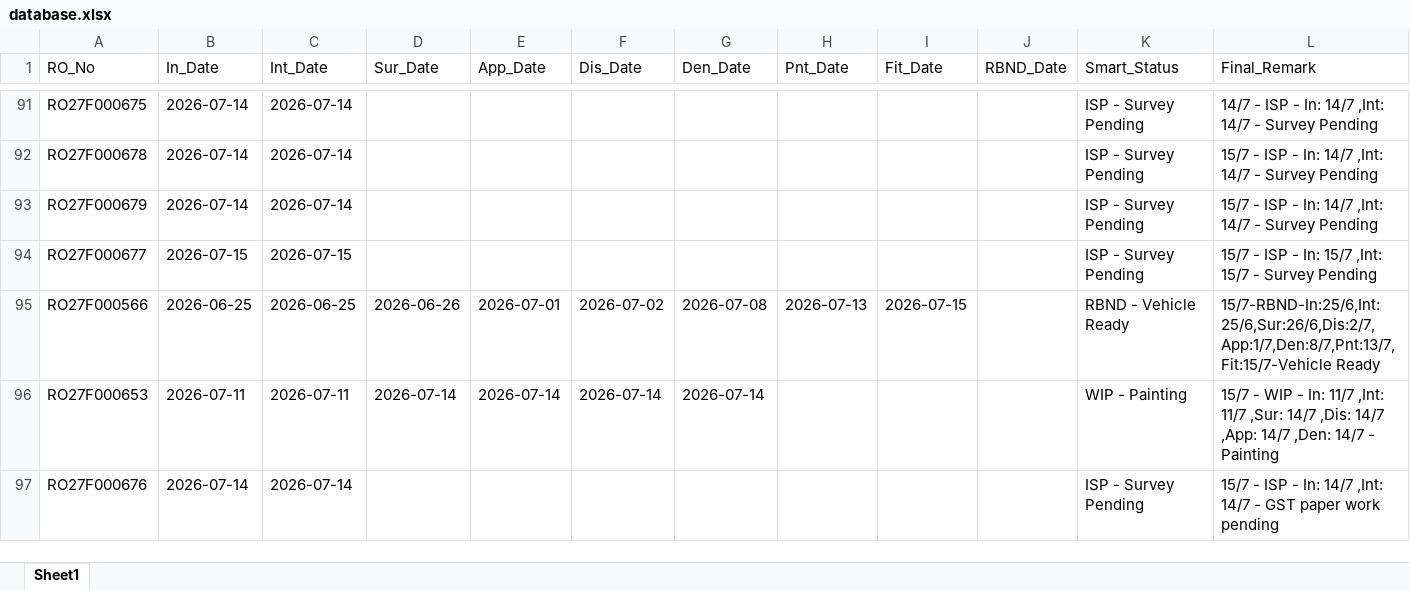
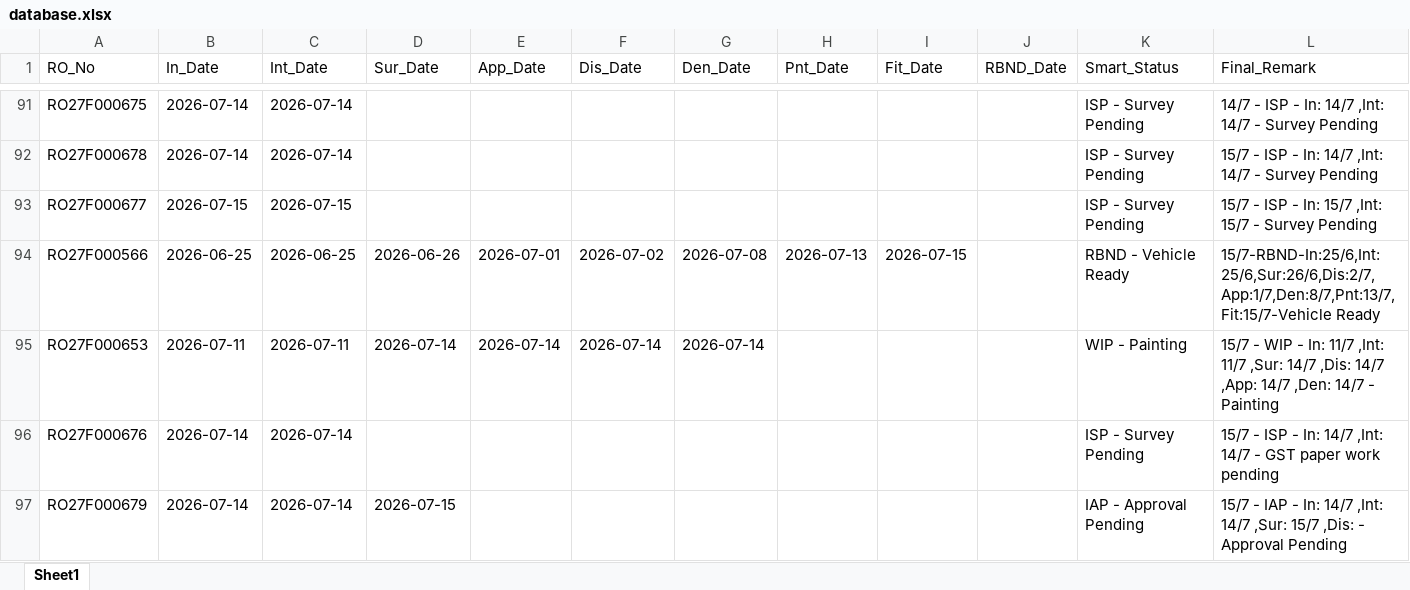
Before and after one commit to mowais05/Remark_update, an Excel workbook: database.xlsx, sheet Sheet1, drawn as a sheet; only a part is shown, gaps mark what is left out; values as stored, in another font and other column widths than the file's, no borders; removed rows and columns are numbered as before the commit, all else as after; the diff names each change by its address in the sheet, - before the commit and + after, or states it on an @@ line.

Commit message:
Update Database

```diff
--- a/database.xlsx (sheet Sheet1)
+++ b/database.xlsx (sheet Sheet1)
-row 93: RO27F000679 | 2026-07-14 | 2026-07-14 |  |  |  |  |  |  |  | ISP - Survey Pending | 15/7 - ISP - In: 14/7 ,Int: 14/7 - Survey Pending
+row 97: RO27F000679 | 2026-07-14 | 2026-07-14 | 2026-07-15 |  |  |  |  |  |  | IAP - Approval Pending | 15/7 - IAP - In: 14/7 ,Int: 14/7 ,Sur: 15/7 ,Dis: - Approval Pending
```
